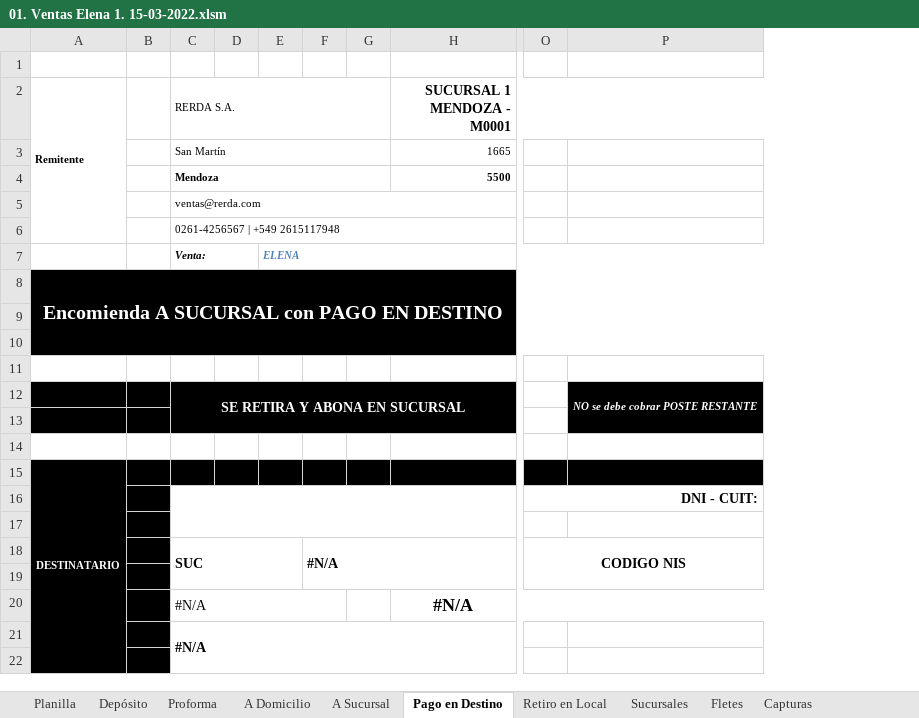
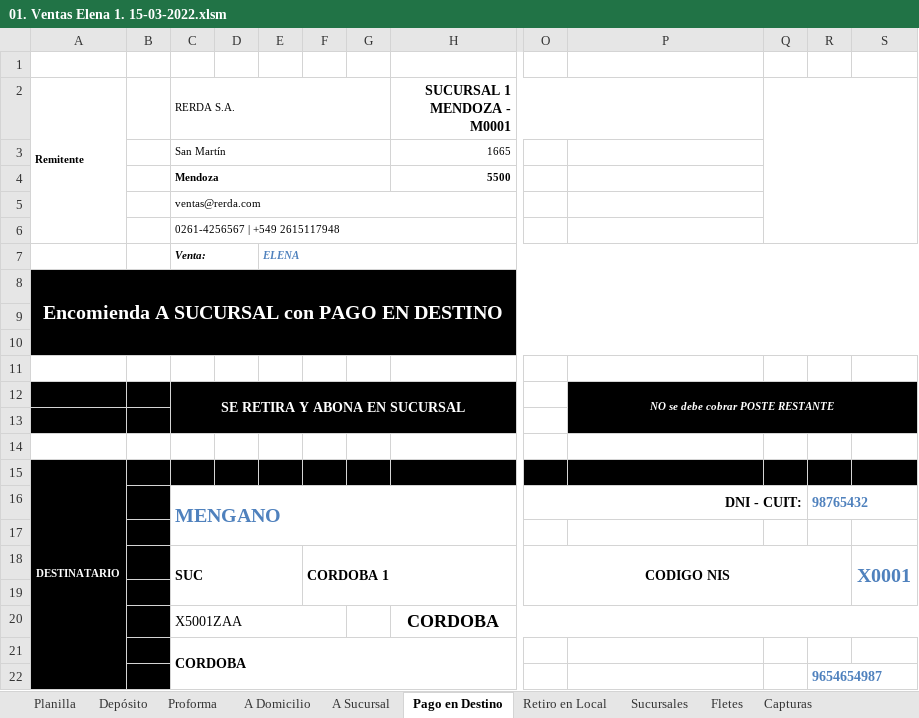
Before and after one commit to edgardoraul/archivos_bat, an Excel workbook: 01. Ventas Elena 1. 15-03-2022.xlsm, sheet Pago en Destino, drawn as a sheet; only a part is shown, gaps mark what is left out; values as stored, in another font and other column widths than the file's, no borders; charts and pictures not drawn; removed rows and columns are numbered as before the commit, all else as after; rows hold the shown columns only; the diff names each change by its address in the sheet, - before the commit and + after, or states it on an @@ line.

```diff
--- a/01. Ventas Elena 1. 15-03-2022.xlsm (sheet Pago en Destino)
+++ b/01. Ventas Elena 1. 15-03-2022.xlsm (sheet Pago en Destino)
-column F, row 18: #N/A
+column F, row 18: CORDOBA 1
+column Q, empty
+column R, row 16: 98765432; row 22: 9654654987
+column S, row 18: X0001
-C16 (RERDA S.A.): (empty)
+C16 (RERDA S.A.): MENGANO
-row 20:  |  | #N/A |  |  |  |  | #N/A
+row 20:  |  | X5001ZAA |  |  |  |  | CORDOBA
-C21 (RERDA S.A.): #N/A
+C21 (RERDA S.A.): CORDOBA
```
Also changed, not shown: sheet Planilla, sheet Depósito, sheet A Sucursal, sheet Retiro en Local, sheet Proforma, formulas that keep their value, ListadoImagenesWeb.xlsm, PLANTILLA NOMBRES.xlsm.
